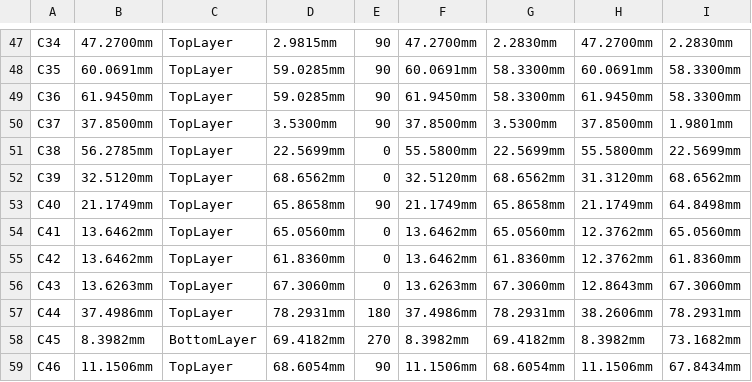
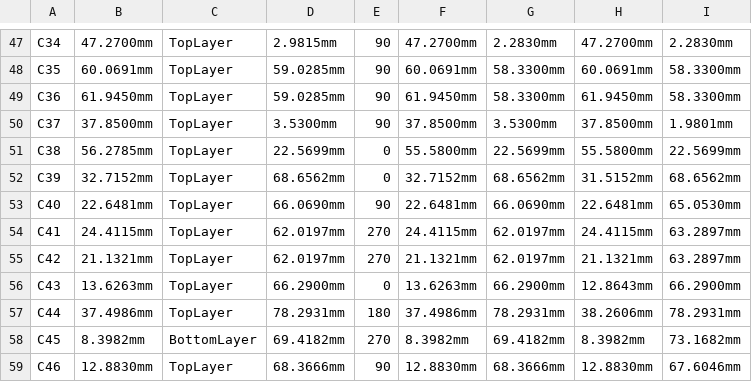
Before and after one commit to eSpark-Consulting-Group/issamsmaali-powerbackupcircuit, a CSV file: Design Files/Design-v2.1.1/PowerBackup-v2.1.1/Delievrables/Pick_N_Place/Pick Place for Board3ph.csv, drawn as a sheet; only a part is shown, gaps mark what is left out; the diff covers the shown part only.

```diff
--- a/Design Files/Design-v2.1.1/PowerBackup-v2.1.1/Delievrables/Pick_N_Place/Pick Place for Board3ph.csv
+++ b/Design Files/Design-v2.1.1/PowerBackup-v2.1.1/Delievrables/Pick_N_Place/Pick Place for Board3ph.csv
@@ -52,5 +52,5 @@ C38,56.2785mm,TopLayer,22.5699mm,0,55.5800mm,22.5699mm,55.5800mm,22.5699mm
-C39,32.5120mm,TopLayer,68.6562mm,0,32.5120mm,68.6562mm,31.3120mm,68.6562mm
-C40,21.1749mm,TopLayer,65.8658mm,90,21.1749mm,65.8658mm,21.1749mm,64.8498mm
-C41,13.6462mm,TopLayer,65.0560mm,0,13.6462mm,65.0560mm,12.3762mm,65.0560mm
-C42,13.6462mm,TopLayer,61.8360mm,0,13.6462mm,61.8360mm,12.3762mm,61.8360mm
-C43,13.6263mm,TopLayer,67.3060mm,0,13.6263mm,67.3060mm,12.8643mm,67.3060mm
+"C39","32.7152mm","TopLayer","68.6562mm","0","32.7152mm","68.6562mm","31.5152mm","68.6562mm"
+"C40","22.6481mm","TopLayer","66.0690mm","90","22.6481mm","66.0690mm","22.6481mm","65.0530mm"
+"C41","24.4115mm","TopLayer","62.0197mm","270","24.4115mm","62.0197mm","24.4115mm","63.2897mm"
+"C42","21.1321mm","TopLayer","62.0197mm","270","21.1321mm","62.0197mm","21.1321mm","63.2897mm"
+"C43","13.6263mm","TopLayer","66.2900mm","0","13.6263mm","66.2900mm","12.8643mm","66.2900mm"
@@ -59 +59 @@ C45,8.3982mm,BottomLayer,69.4182mm,270,8.3982mm,69.4182mm,8.3982mm,73.1682mm
-C46,11.1506mm,TopLayer,68.6054mm,90,11.1506mm,68.6054mm,11.1506mm,67.8434mm
+"C46","12.8830mm","TopLayer","68.3666mm","90","12.8830mm","68.3666mm","12.8830mm","67.6046mm"
```
Also changed, not shown: 6 added rows and 43 edited cells elsewhere in this file, Design Files/Design-v2.1.1/PowerBackup-v2.1.1/Delievrables/Pick_N_Place/Centroid.csv, 56 other files.
